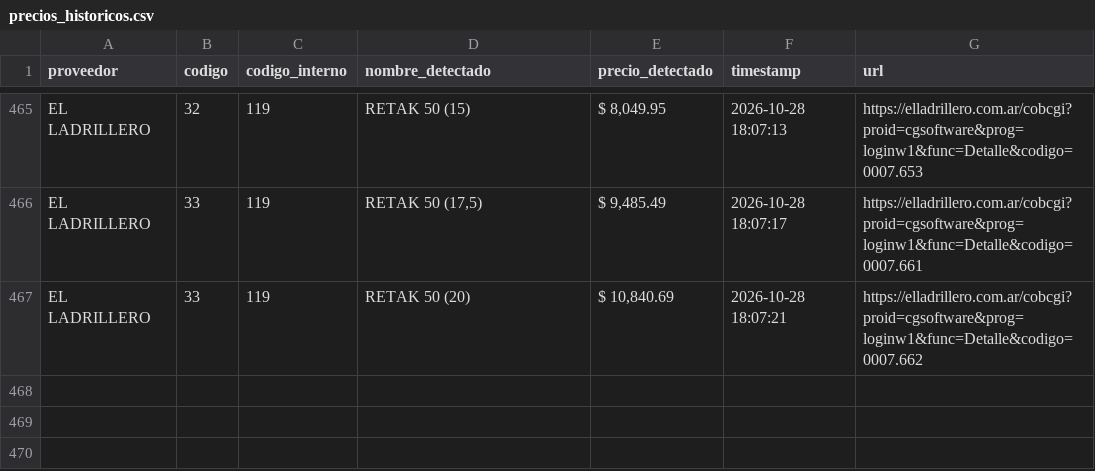
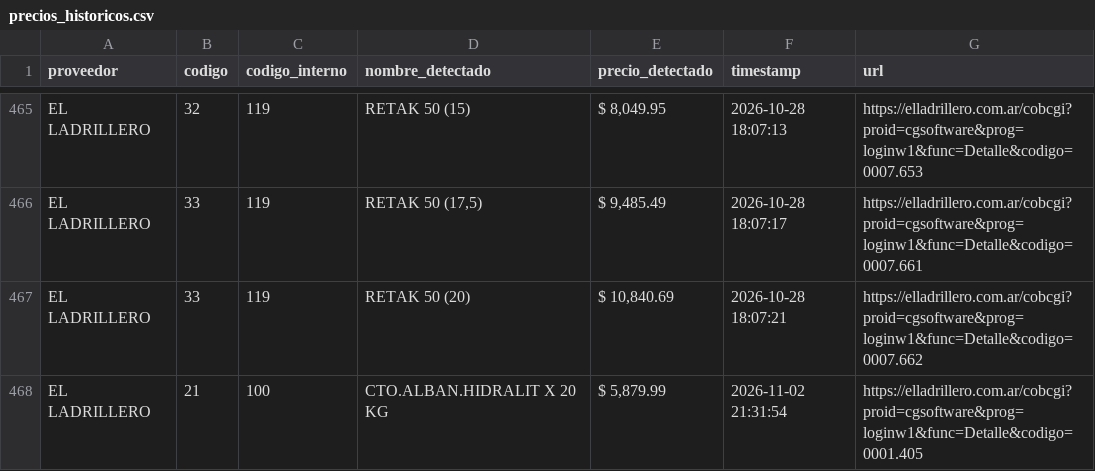
Before and after one commit to valentnluc/price_scrapper, a CSV file: precios_historicos.csv, drawn as a sheet; only a part is shown, gaps mark what is left out; the diff names each change by its address in the sheet, - before the commit and + after, or states it on an @@ line.

```diff
--- a/precios_historicos.csv
+++ b/precios_historicos.csv
+row 468: EL LADRILLERO | 21 | 100 | CTO.ALBAN.HIDRALIT X 20 KG | $ 5,879.99 | 2026-11-02 21:31:54 | https://elladrillero.com.ar/cobcgi?proid=cgsoftware&prog=loginw1&func=Detalle&codigo=0001.405
```
Also changed, not shown: errores.csv, url_status.csv, 1 other file.
